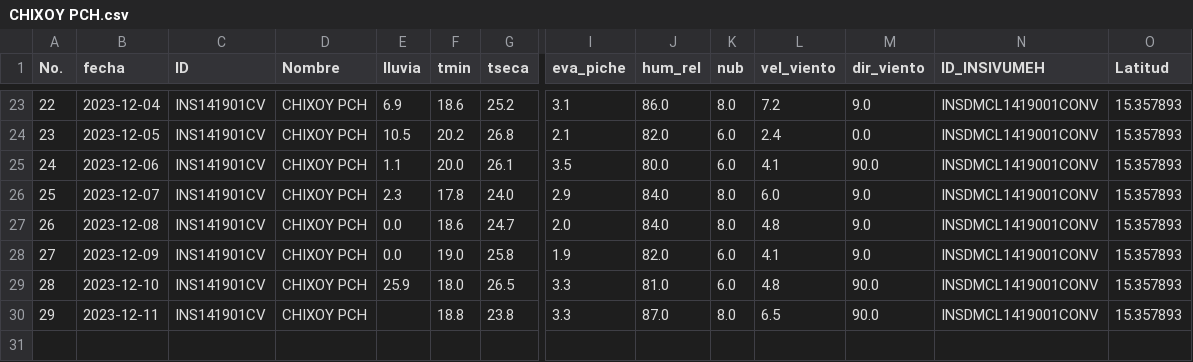
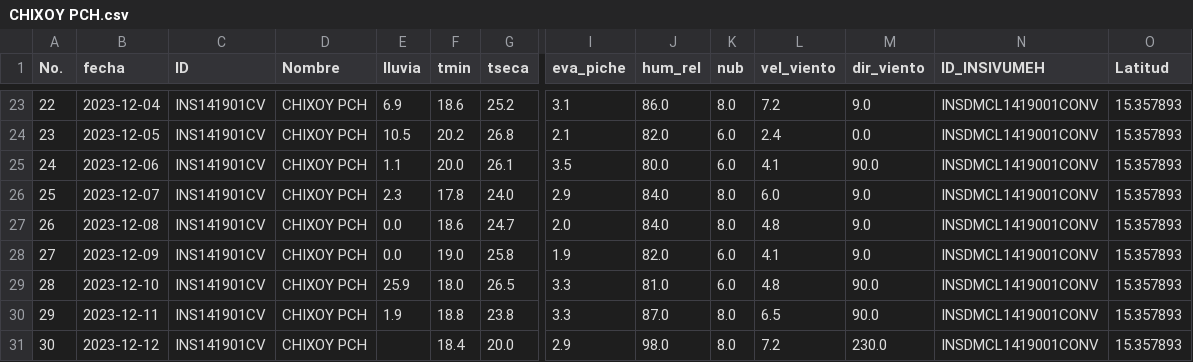
Before and after one commit to Climatologia-INSIVUMEH/monthly_data_by_station_csv, a CSV file: outputcsv/CHIXOY PCH.csv, drawn as a sheet; only a part is shown, gaps mark what is left out; rows hold the shown columns only; the diff names each change by its address in the sheet, - before the commit and + after, or states it on an @@ line.

```diff
--- a/outputcsv/CHIXOY PCH.csv
+++ b/outputcsv/CHIXOY PCH.csv
-E30 (lluvia): (empty)
+E30 (lluvia): 1.9
+row 31: 30 | 2023-12-12 | INS141901CV | CHIXOY PCH |  | 18.4 | 20.0 | 2.9 | 98.0 | 8.0 | 7.2 | 230.0 | INSDMCL1419001CONV | 15.357893
```
Also changed, not shown: outputcsv/EL CAPITAN.csv, outputcsv/HUEHUETENANGO.csv, 37 other files.
